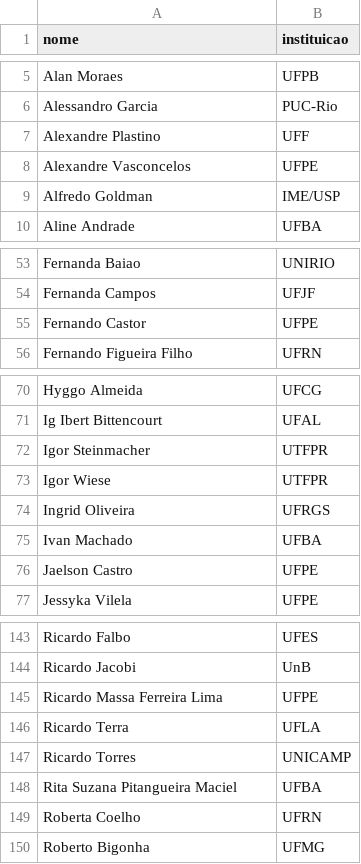
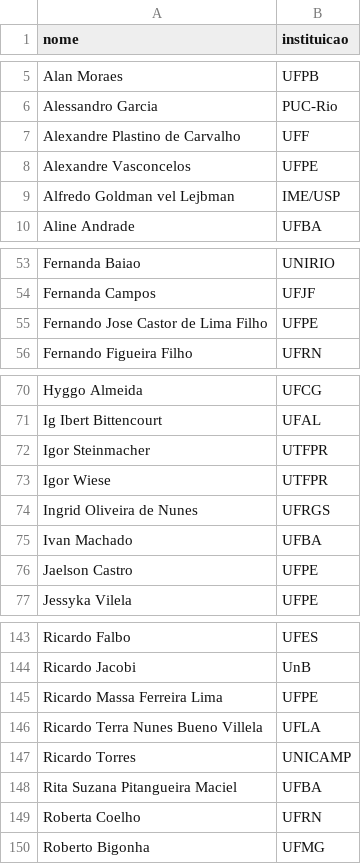
Before and after one commit to gustavopinto/gustavopinto.github.com, a CSV file: lost+found/se-csindexbr.csv, drawn as a sheet; only a part is shown, gaps mark what is left out.

```diff
--- a/lost+found/se-csindexbr.csv
+++ b/lost+found/se-csindexbr.csv
@@ -6,5 +6,5 @@ Alan Moraes,UFPB
 Alessandro Garcia,PUC-Rio
-Alexandre Plastino,UFF
+Alexandre Plastino de Carvalho,UFF
 Alexandre Vasconcelos,UFPE
-Alfredo Goldman,IME/USP
+Alfredo Goldman vel Lejbman,IME/USP
 Aline Andrade,UFBA
@@ -54,3 +54,3 @@ Fernanda Baiao,UNIRIO
 Fernanda Campos,UFJF
-Fernando Castor,UFPE
+Fernando Jose Castor de Lima Filho,UFPE
 Fernando Figueira Filho,UFRN
@@ -73,3 +73,3 @@ Igor Steinmacher,UTFPR
 Igor Wiese,UTFPR
-Ingrid Oliveira,UFRGS
+Ingrid Oliveira de Nunes,UFRGS
 Ivan Machado,UFBA
@@ -145,3 +145,3 @@ Ricardo Jacobi,UnB
 Ricardo Massa Ferreira Lima,UFPE
-Ricardo Terra,UFLA
+Ricardo Terra Nunes Bueno Villela,UFLA
 Ricardo Torres,UNICAMP
```
Also changed, not shown: lost+found/pqs.csv.
